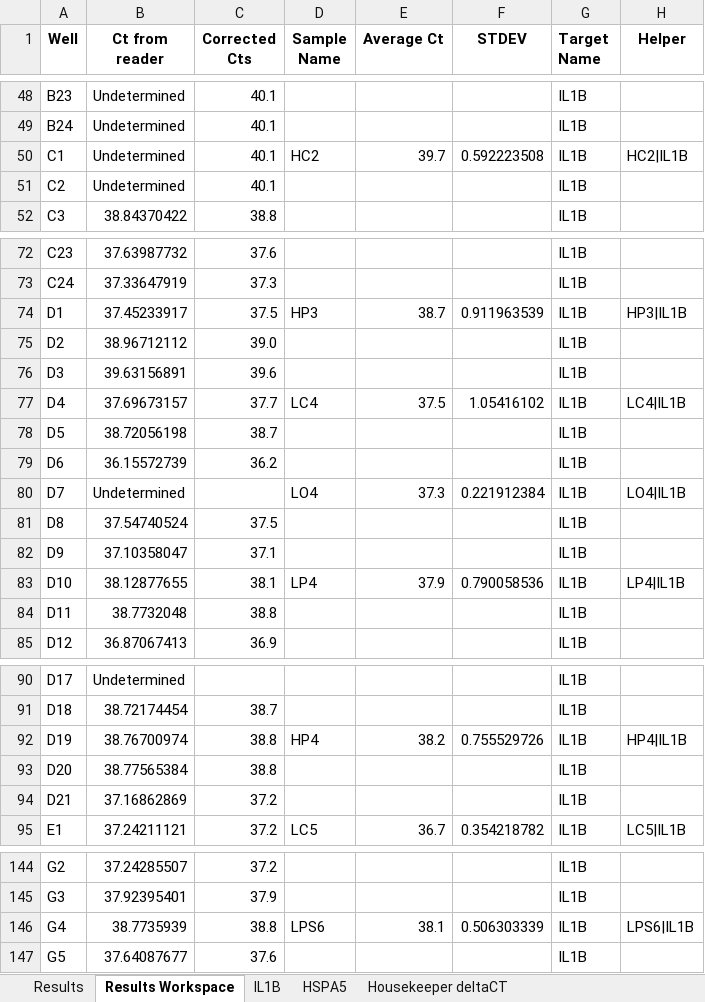
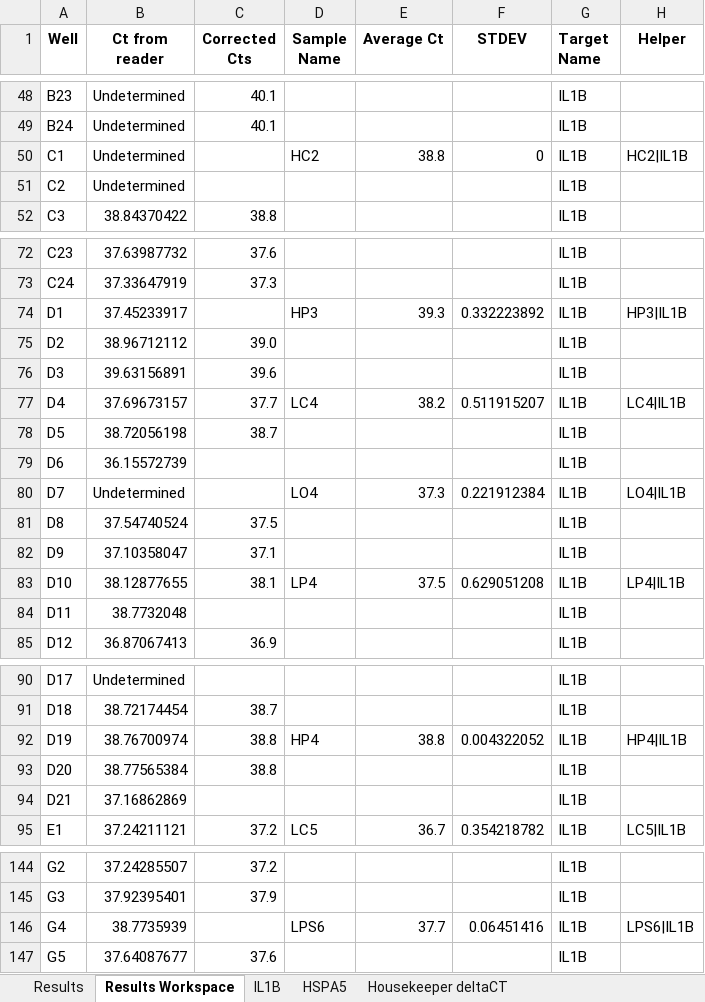
Before and after one commit to fwestcott/HNM, an Excel workbook: qPCR/IL1B and HSPA5.xlsx, sheet Results Workspace, drawn as a sheet; only a part is shown, gaps mark what is left out; values as stored, in another font and other column widths than the file's, no borders; conditional formats not drawn; the diff covers the shown part only; the diff names each change by its address in the sheet, - before the commit and + after, or states it on an @@ line.

```diff
--- a/qPCR/IL1B and HSPA5.xlsx (sheet Results Workspace)
+++ b/qPCR/IL1B and HSPA5.xlsx (sheet Results Workspace)
-C50:C51 (Corrected Cts): 40.1
+C50:C51 (Corrected Cts): (empty)
-E50 (Average Ct): 39.7
+E50 (Average Ct): 38.8
-F50 (STDEV): 0.592223508
+F50 (STDEV): 0
-C74 (Corrected Cts): 37.5
+C74 (Corrected Cts): (empty)
-E74 (Average Ct): 38.7
+E74 (Average Ct): 39.3
-F74 (STDEV): 0.911963539
+F74 (STDEV): 0.332223892
-E77 (Average Ct): 37.5
+E77 (Average Ct): 38.2
-F77 (STDEV): 1.05416102
+F77 (STDEV): 0.511915207
-C79 (Corrected Cts): 36.2
+C79 (Corrected Cts): (empty)
-E83 (Average Ct): 37.9
+E83 (Average Ct): 37.5
-F83 (STDEV): 0.790058536
+F83 (STDEV): 0.629051208
-C84 (Corrected Cts): 38.8
+C84 (Corrected Cts): (empty)
-E92 (Average Ct): 38.2
+E92 (Average Ct): 38.8
-F92 (STDEV): 0.755529726
+F92 (STDEV): 0.004322052
-C94 (Corrected Cts): 37.2
+C94 (Corrected Cts): (empty)
-C146 (Corrected Cts): 38.8
+C146 (Corrected Cts): (empty)
-E146 (Average Ct): 38.1
+E146 (Average Ct): 37.7
-F146 (STDEV): 0.506303339
+F146 (STDEV): 0.06451416
```
Also changed, not shown: 27 edited cells and cell formats elsewhere in this sheet, sheet IL1B, formulas that keep their value, HNM TAG Analysis.xlsx, qPCR/CXCL8 and CASP3.xlsx, 5 other files.
